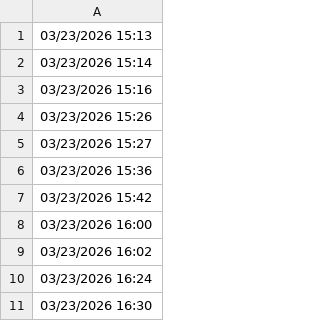
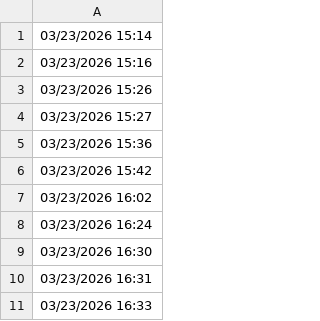
Before and after one commit to lethanhtannhat/nguyenphuong, a CSV file: time.csv, drawn as a sheet; only a part is shown; the shorter side is filled out with more unchanged rows.

```diff
--- a/time.csv
+++ b/time.csv
@@ -1,2 +1 @@
-03/23/2026 15:13
 03/23/2026 15:14
@@ -7,3 +6,2 @@
 03/23/2026 15:42
-03/23/2026 16:00
 03/23/2026 16:02
```
Also changed, not shown: 1 other file.
